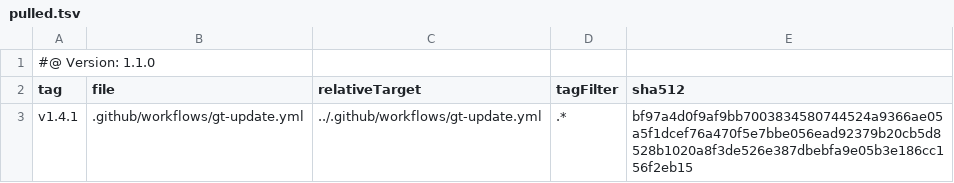
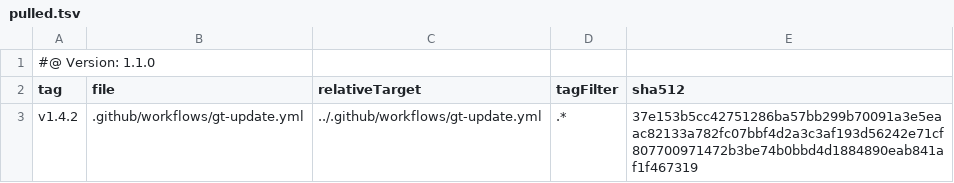
Before and after one commit to tegonal/minimalist, a TSV file: .gt/remotes/gt/pulled.tsv, drawn as a sheet.

Commit message:
update files of remote gt to version v1.4.2 via gt

```diff
--- a/.gt/remotes/gt/pulled.tsv
+++ b/.gt/remotes/gt/pulled.tsv
@@ -2,2 +2,2 @@
 tag	file	relativeTarget	tagFilter	sha512
-v1.4.1	.github/workflows/gt-update.yml	../.github/workflows/gt-update.yml	.*	bf97a4d0f9af9bb7003834580744524a9366ae05a5f1dcef76a470f5e7bbe056ead92379b20cb5d8528b1020a8f3de526e387dbebfa9e05b3e186cc156f2eb15
+v1.4.2	.github/workflows/gt-update.yml	../.github/workflows/gt-update.yml	.*	37e153b5cc42751286ba57bb299b70091a3e5eaac82133a782fc07bbf4d2a3c3af193d56242e71cf807700971472b3be74b0bbd4d1884890eab841af1f467319
```
Also changed, not shown: 1 other file.
